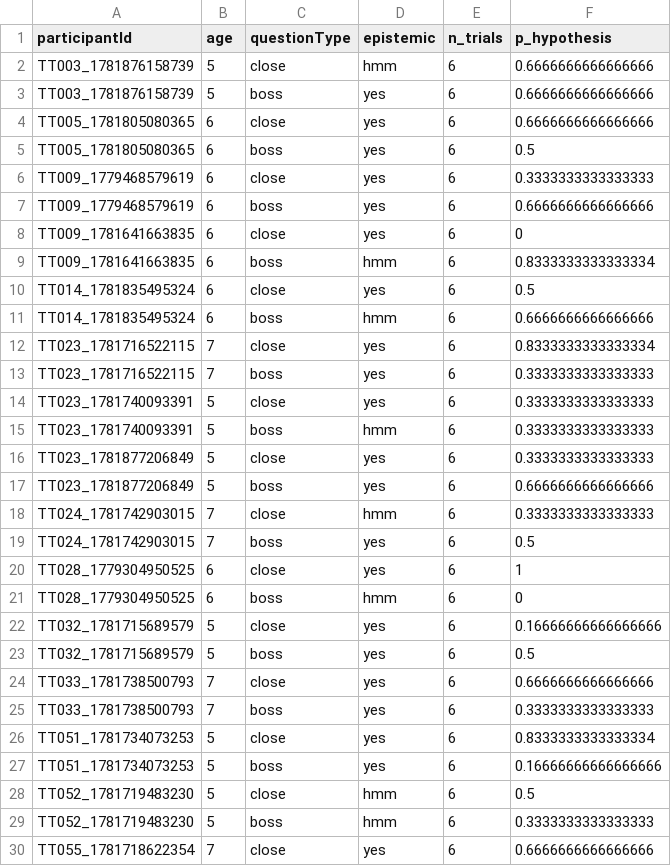
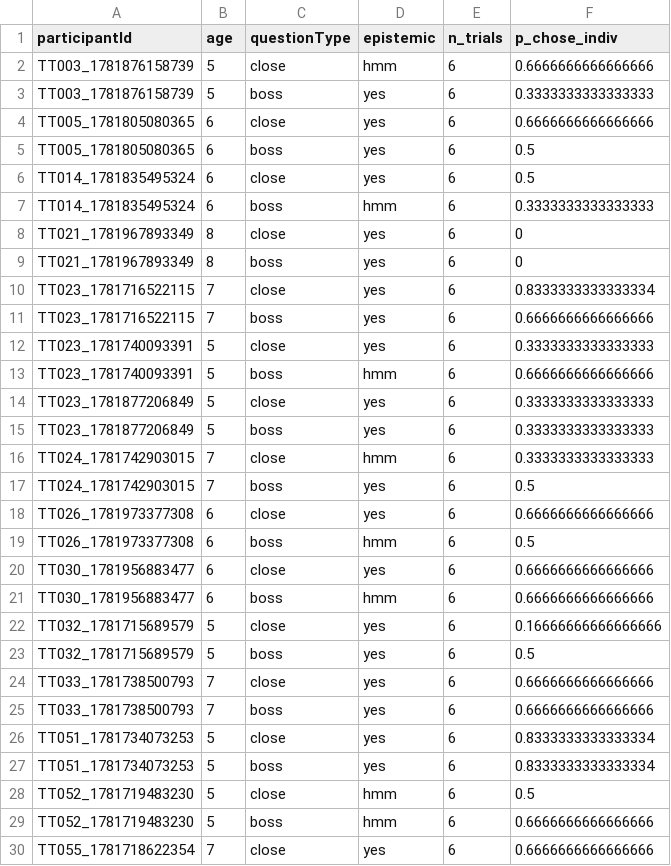
Before and after one commit to ashleyjthomas/RELKIND, a CSV file: scripts/tables/per_participant_cell_means.csv, drawn as a sheet; only a part is shown; the diff covers the shown part only.

```diff
--- a/scripts/tables/per_participant_cell_means.csv
+++ b/scripts/tables/per_participant_cell_means.csv
@@ -1,22 +1,22 @@
-participantId,age,questionType,epistemic,n_trials,p_hypothesis
+participantId,age,questionType,epistemic,n_trials,p_chose_indiv
 TT003_1781876158739,5,close,hmm,6,0.6666666666666666
-TT003_1781876158739,5,boss,yes,6,0.6666666666666666
+TT003_1781876158739,5,boss,yes,6,0.3333333333333333
 TT005_1781805080365,6,close,yes,6,0.6666666666666666
 TT005_1781805080365,6,boss,yes,6,0.5
-TT009_1779468579619,6,close,yes,6,0.3333333333333333
-TT009_1779468579619,6,boss,yes,6,0.6666666666666666
-TT009_1781641663835,6,close,yes,6,0
-TT009_1781641663835,6,boss,hmm,6,0.8333333333333334
 TT014_1781835495324,6,close,yes,6,0.5
-TT014_1781835495324,6,boss,hmm,6,0.6666666666666666
+TT014_1781835495324,6,boss,hmm,6,0.3333333333333333
+TT021_1781967893349,8,close,yes,6,0
+TT021_1781967893349,8,boss,yes,6,0
 TT023_1781716522115,7,close,yes,6,0.8333333333333334
-TT023_1781716522115,7,boss,yes,6,0.3333333333333333
+TT023_1781716522115,7,boss,yes,6,0.6666666666666666
 TT023_1781740093391,5,close,yes,6,0.3333333333333333
-TT023_1781740093391,5,boss,hmm,6,0.3333333333333333
+TT023_1781740093391,5,boss,hmm,6,0.6666666666666666
 TT023_1781877206849,5,close,yes,6,0.3333333333333333
-TT023_1781877206849,5,boss,yes,6,0.6666666666666666
+TT023_1781877206849,5,boss,yes,6,0.3333333333333333
 TT024_1781742903015,7,close,hmm,6,0.3333333333333333
 TT024_1781742903015,7,boss,yes,6,0.5
-TT028_1779304950525,6,close,yes,6,1
-TT028_1779304950525,6,boss,hmm,6,0
+TT026_1781973377308,6,close,yes,6,0.6666666666666666
+TT026_1781973377308,6,boss,hmm,6,0.5
+TT030_1781956883477,6,close,yes,6,0.6666666666666666
+TT030_1781956883477,6,boss,hmm,6,0.6666666666666666
 TT032_1781715689579,5,close,yes,6,0.16666666666666666
@@ -24,7 +24,7 @@ TT032_1781715689579,5,boss,yes,6,0.5
 TT033_1781738500793,7,close,yes,6,0.6666666666666666
-TT033_1781738500793,7,boss,yes,6,0.3333333333333333
+TT033_1781738500793,7,boss,yes,6,0.6666666666666666
 TT051_1781734073253,5,close,yes,6,0.8333333333333334
-TT051_1781734073253,5,boss,yes,6,0.16666666666666666
+TT051_1781734073253,5,boss,yes,6,0.8333333333333334
 TT052_1781719483230,5,close,hmm,6,0.5
-TT052_1781719483230,5,boss,hmm,6,0.3333333333333333
+TT052_1781719483230,5,boss,hmm,6,0.6666666666666666
 TT055_1781718622354,7,close,yes,6,0.6666666666666666
```
Also changed, not shown: 4 added rows and 12 edited cells elsewhere in this file, scripts/tables/binomial_tests_per_cell.csv, scripts/tables/cell_means.csv, 12 other files.
